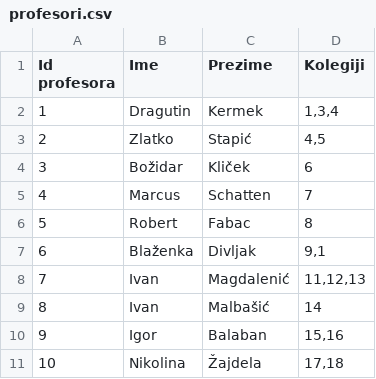
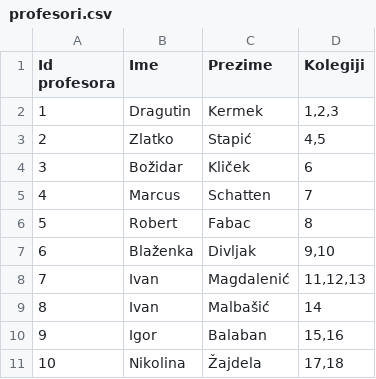
Before and after one commit to jmigac/INTS.GenetskiAlgoritam.SastavljanjeRasporeda, a CSV file: Software/GenetskiAlgoritamSastavljanjaRasporeda/GenetskiAlgoritamSastavljanjaRasporeda/Datoteke/profesori.csv, drawn as a sheet.

```diff
--- a/Software/GenetskiAlgoritamSastavljanjaRasporeda/GenetskiAlgoritamSastavljanjaRasporeda/Datoteke/profesori.csv
+++ b/Software/GenetskiAlgoritamSastavljanjaRasporeda/GenetskiAlgoritamSastavljanjaRasporeda/Datoteke/profesori.csv
@@ -1,3 +1,3 @@
 Id profesora;Ime;Prezime;Kolegiji
-1;Dragutin;Kermek;1,3,4
+1;Dragutin;Kermek;1,2,3
 2;Zlatko;Stapić;4,5
@@ -6,3 +6,3 @@
 5;Robert;Fabac;8
-6;Blaženka;Divljak;9,1
+6;Blaženka;Divljak;9,10
 7;Ivan;Magdalenić;11,12,13
```
Also changed, not shown: Software/GenetskiAlgoritamSastavljanjaRasporeda/GenetskiAlgoritamSastavljanjaRasporeda/Datoteke/kolegij.csv, 1 other file.
